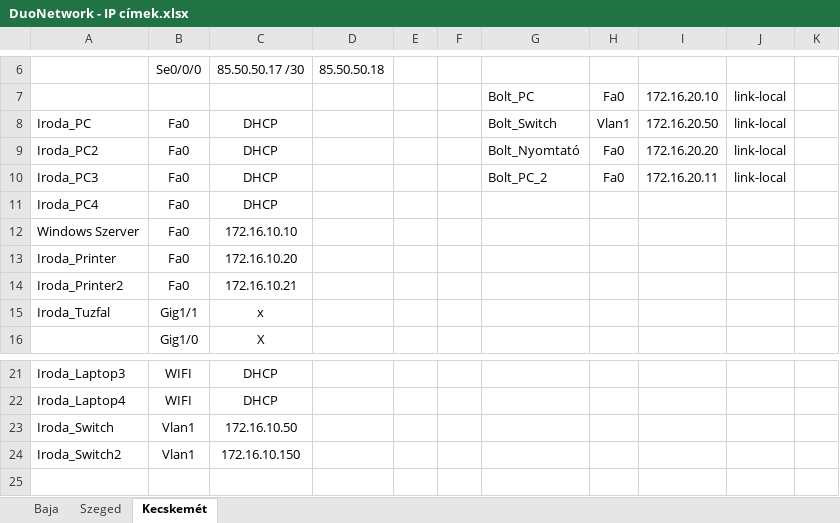
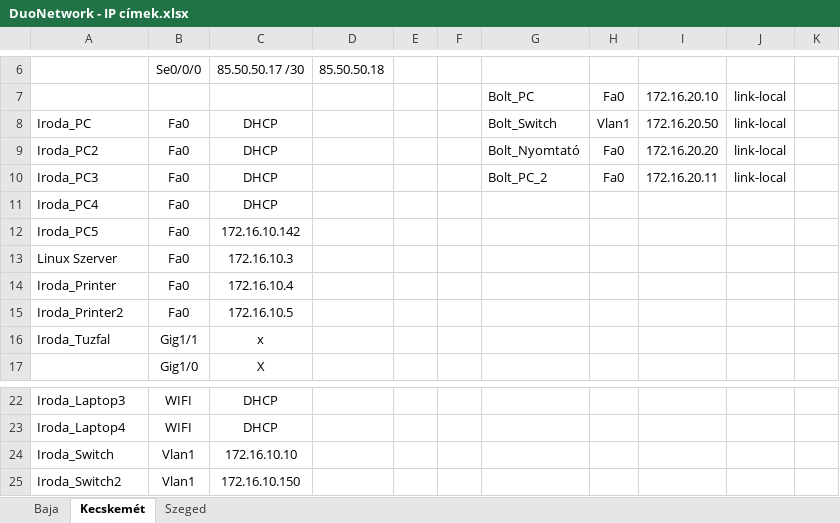
Before and after one commit to Valentin0216/duonetwork, an Excel workbook: DuoNetwork - IP címek.xlsx, sheet Kecskemét, drawn as a sheet; only a part is shown, gaps mark what is left out; values as stored, in another font and other column widths than the file's, no borders; addresses are those after the commit; the diff names each change by its address in the sheet, - before the commit and + after, or states it on an @@ line.

Commit message:
Hiba javítások

```diff
--- a/DuoNetwork - IP címek.xlsx (sheet Kecskemét)
+++ b/DuoNetwork - IP címek.xlsx (sheet Kecskemét)
@@ sheet tab order changed: Baja | Kecskemét | Szeged @@
+row 12: Iroda_PC5 | Fa0 | 172.16.10.142
-A13: Windows Szerver
+A13: Linux Szerver
-C13: 172.16.10.10
+C13: 172.16.10.3
-C14: 172.16.10.20
+C14: 172.16.10.4
-C15: 172.16.10.21
+C15: 172.16.10.5
-C24: 172.16.10.50
+C24: 172.16.10.10
```
Also changed, not shown: sheet Baja, sheet Szeged.
